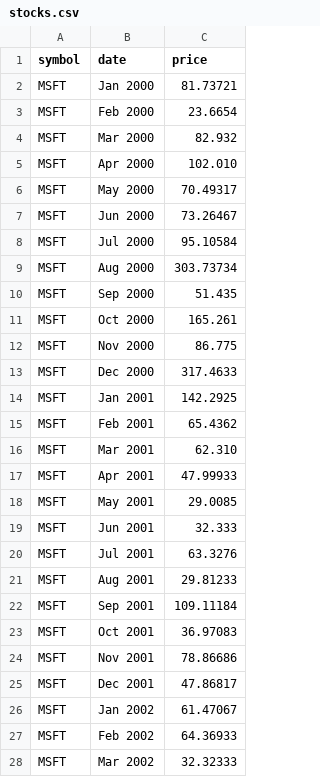
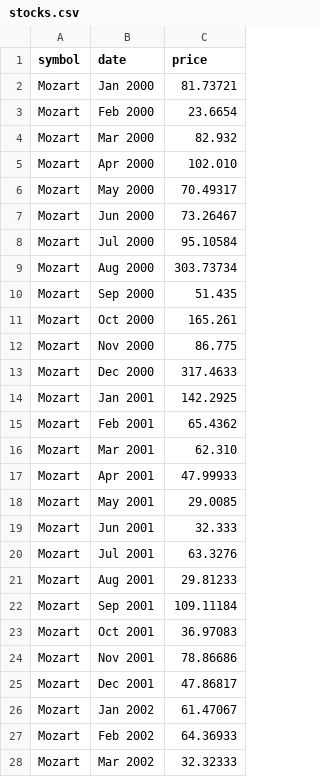
Before and after one commit to techminchev/jslib, a CSV file: stocks.csv, drawn as a sheet; only a part is shown; the diff covers the shown part only.

Commit message:
Update stocks.csv

```diff
--- a/stocks.csv
+++ b/stocks.csv
@@ -1,28 +1,28 @@
 symbol,date,price
-MSFT,Jan 2000,81.73721
-MSFT,Feb 2000,23.6654
-MSFT,Mar 2000,82.932
-MSFT,Apr 2000,102.010
-MSFT,May 2000,70.49317
-MSFT,Jun 2000,73.26467
-MSFT,Jul 2000,95.10584
-MSFT,Aug 2000,303.73734
-MSFT,Sep 2000,51.435
-MSFT,Oct 2000,165.261
-MSFT,Nov 2000,86.775
-MSFT,Dec 2000,317.4633
-MSFT,Jan 2001,142.2925
-MSFT,Feb 2001,65.4362
-MSFT,Mar 2001,62.310
-MSFT,Apr 2001,47.99933
-MSFT,May 2001,29.0085
-MSFT,Jun 2001,32.333
-MSFT,Jul 2001,63.3276
-MSFT,Aug 2001,29.81233
-MSFT,Sep 2001,109.11184
-MSFT,Oct 2001,36.97083
-MSFT,Nov 2001,78.86686
-MSFT,Dec 2001,47.86817
-MSFT,Jan 2002,61.47067
-MSFT,Feb 2002,64.36933
-MSFT,Mar 2002,32.32333
+Mozart,Jan 2000,81.73721
+Mozart,Feb 2000,23.6654
+Mozart,Mar 2000,82.932
+Mozart,Apr 2000,102.010
+Mozart,May 2000,70.49317
+Mozart,Jun 2000,73.26467
+Mozart,Jul 2000,95.10584
+Mozart,Aug 2000,303.73734
+Mozart,Sep 2000,51.435
+Mozart,Oct 2000,165.261
+Mozart,Nov 2000,86.775
+Mozart,Dec 2000,317.4633
+Mozart,Jan 2001,142.2925
+Mozart,Feb 2001,65.4362
+Mozart,Mar 2001,62.310
+Mozart,Apr 2001,47.99933
+Mozart,May 2001,29.0085
+Mozart,Jun 2001,32.333
+Mozart,Jul 2001,63.3276
+Mozart,Aug 2001,29.81233
+Mozart,Sep 2001,109.11184
+Mozart,Oct 2001,36.97083
+Mozart,Nov 2001,78.86686
+Mozart,Dec 2001,47.86817
+Mozart,Jan 2002,61.47067
+Mozart,Feb 2002,64.36933
+Mozart,Mar 2002,32.32333
```
Also changed, not shown: 21 edited cells elsewhere in this file.
